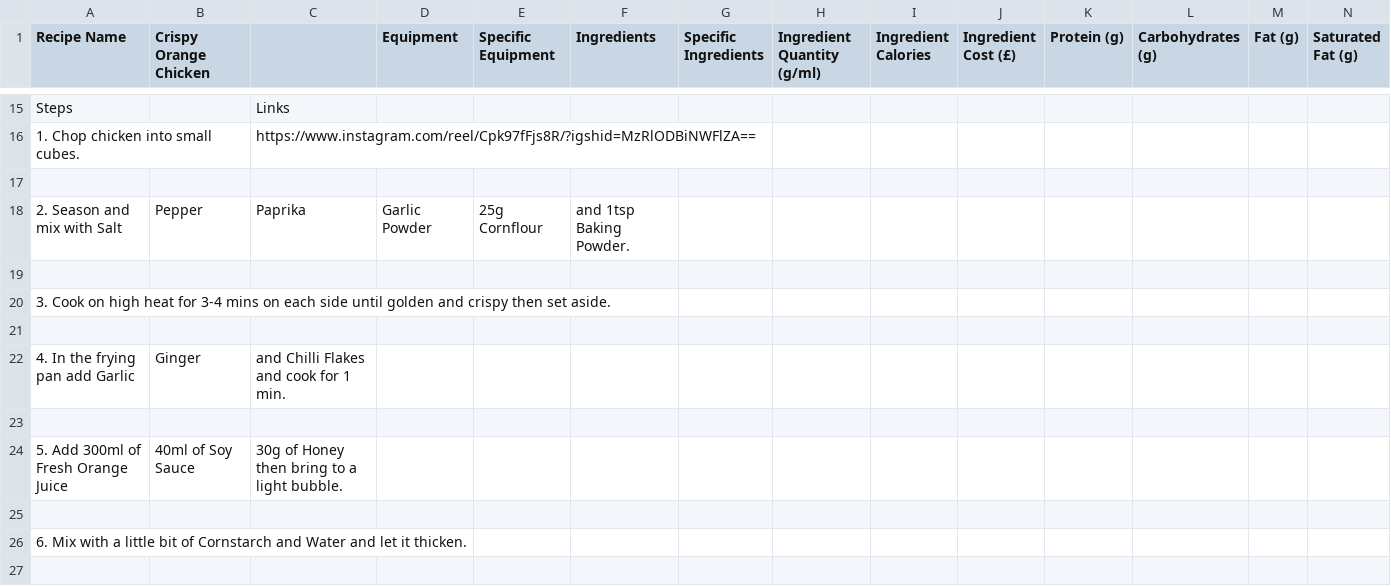
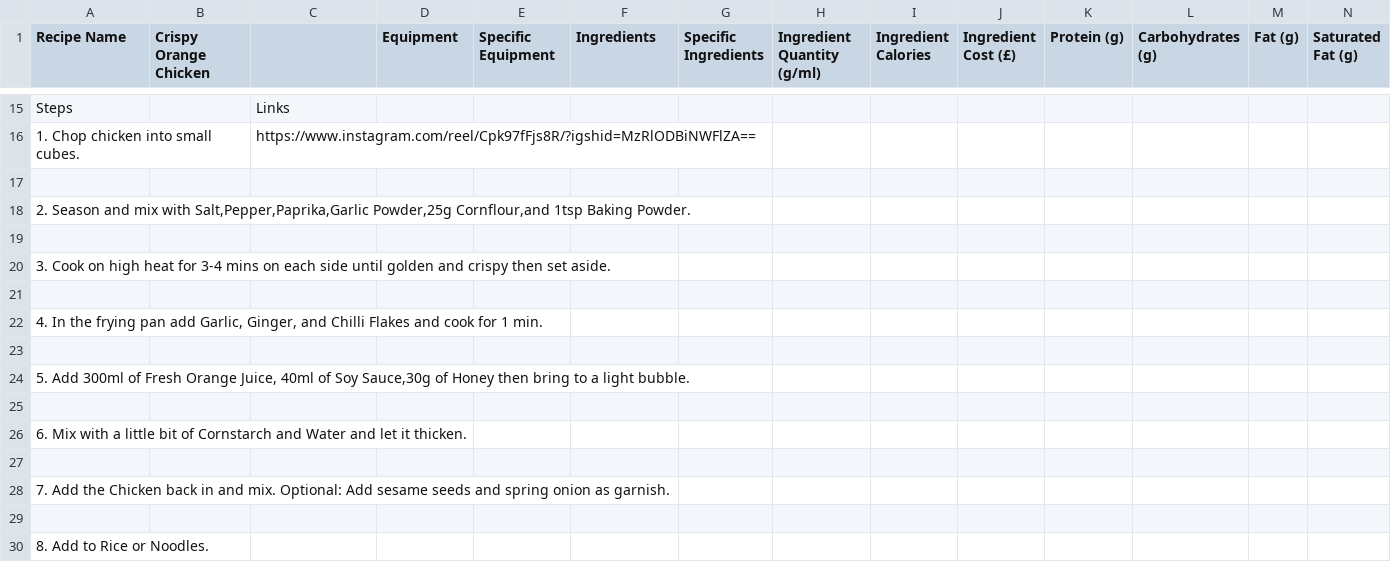
Before and after one commit to Jacklaw2000/Jack, a CSV file: recipe-book/recipe/crispy-orange-chicken.csv, drawn as a sheet; only a part is shown, gaps mark what is left out; the shorter side is filled out with more unchanged rows; removed rows and columns are numbered as before the commit, all else as after; rows hold the shown columns only; the diff names each change by its address in the sheet, - before the commit and + after, or states it on an @@ line.

```diff
--- a/recipe-book/recipe/crispy-orange-chicken.csv
+++ b/recipe-book/recipe/crispy-orange-chicken.csv
-row 18: 2. Season and mix with Salt | Pepper | Paprika | Garlic Powder | 25g Cornflour | and 1tsp Baking Powder.
+row 18: 2. Season and mix with Salt,Pepper,Paprika,Garlic Powder,25g Cornflour,and 1tsp Baking Powder.
-row 22: 4. In the frying pan add Garlic | Ginger | and Chilli Flakes and cook for 1 min.
+row 22: 4. In the frying pan add Garlic, Ginger, and Chilli Flakes and cook for 1 min.
-row 24: 5. Add 300ml of Fresh Orange Juice | 40ml of Soy Sauce | 30g of Honey then bring to a light bubble.
+row 24: 5. Add 300ml of Fresh Orange Juice, 40ml of Soy Sauce,30g of Honey then bring to a light bubble.
```
Also changed, not shown: recipe-book/recipe/harissa-beef.csv.
